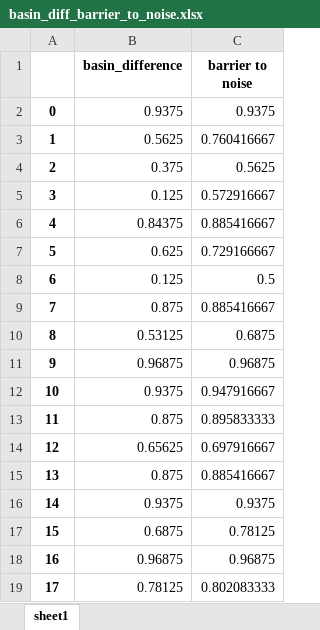
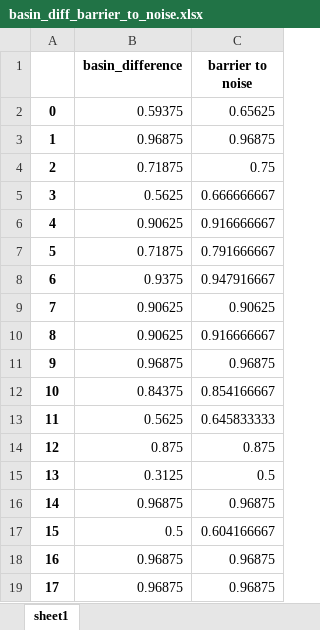
Before and after one commit to jiho1999/random_boolean_network, an Excel workbook: basin_diff_barrier_to_noise.xlsx, sheet sheet1, drawn as a sheet; only a part is shown; values as stored, in another font and other column widths than the file's, no borders; charts and pictures not drawn; the diff covers the shown part only; the diff names each change by its address in the sheet, - before the commit and + after, or states it on an @@ line.

```diff
--- a/basin_diff_barrier_to_noise.xlsx (sheet sheet1)
+++ b/basin_diff_barrier_to_noise.xlsx (sheet sheet1)
-B2 (basin_difference): 0.9375
+B2 (basin_difference): 0.59375
-C2 (barrier to noise): 0.9375
+C2 (barrier to noise): 0.65625
-B3 (basin_difference): 0.5625
+B3 (basin_difference): 0.96875
-C3 (barrier to noise): 0.760416667
+C3 (barrier to noise): 0.96875
-B4 (basin_difference): 0.375
+B4 (basin_difference): 0.71875
-C4 (barrier to noise): 0.5625
+C4 (barrier to noise): 0.75
-B5 (basin_difference): 0.125
+B5 (basin_difference): 0.5625
-C5 (barrier to noise): 0.572916667
+C5 (barrier to noise): 0.666666667
-B6 (basin_difference): 0.84375
+B6 (basin_difference): 0.90625
-C6 (barrier to noise): 0.885416667
+C6 (barrier to noise): 0.916666667
-B7 (basin_difference): 0.625
+B7 (basin_difference): 0.71875
-C7 (barrier to noise): 0.729166667
+C7 (barrier to noise): 0.791666667
-B8 (basin_difference): 0.125
+B8 (basin_difference): 0.9375
-C8 (barrier to noise): 0.5
+C8 (barrier to noise): 0.947916667
-B9 (basin_difference): 0.875
+B9 (basin_difference): 0.90625
-C9 (barrier to noise): 0.885416667
+C9 (barrier to noise): 0.90625
-B10 (basin_difference): 0.53125
+B10 (basin_difference): 0.90625
-C10 (barrier to noise): 0.6875
+C10 (barrier to noise): 0.916666667
-B12 (basin_difference): 0.9375
+B12 (basin_difference): 0.84375
-C12 (barrier to noise): 0.947916667
+C12 (barrier to noise): 0.854166667
-B13 (basin_difference): 0.875
+B13 (basin_difference): 0.5625
-C13 (barrier to noise): 0.895833333
+C13 (barrier to noise): 0.645833333
-B14 (basin_difference): 0.65625
+B14 (basin_difference): 0.875
-C14 (barrier to noise): 0.697916667
+C14 (barrier to noise): 0.875
-B15 (basin_difference): 0.875
+B15 (basin_difference): 0.3125
-C15 (barrier to noise): 0.885416667
+C15 (barrier to noise): 0.5
-B16 (basin_difference): 0.9375
+B16 (basin_difference): 0.96875
-C16 (barrier to noise): 0.9375
+C16 (barrier to noise): 0.96875
-B17 (basin_difference): 0.6875
+B17 (basin_difference): 0.5
-C17 (barrier to noise): 0.78125
+C17 (barrier to noise): 0.604166667
-B19 (basin_difference): 0.78125
+B19 (basin_difference): 0.96875
-C19 (barrier to noise): 0.802083333
+C19 (barrier to noise): 0.96875
```
Also changed, not shown: 158 edited cells elsewhere in this sheet, charts or pictures, 3 other files.
